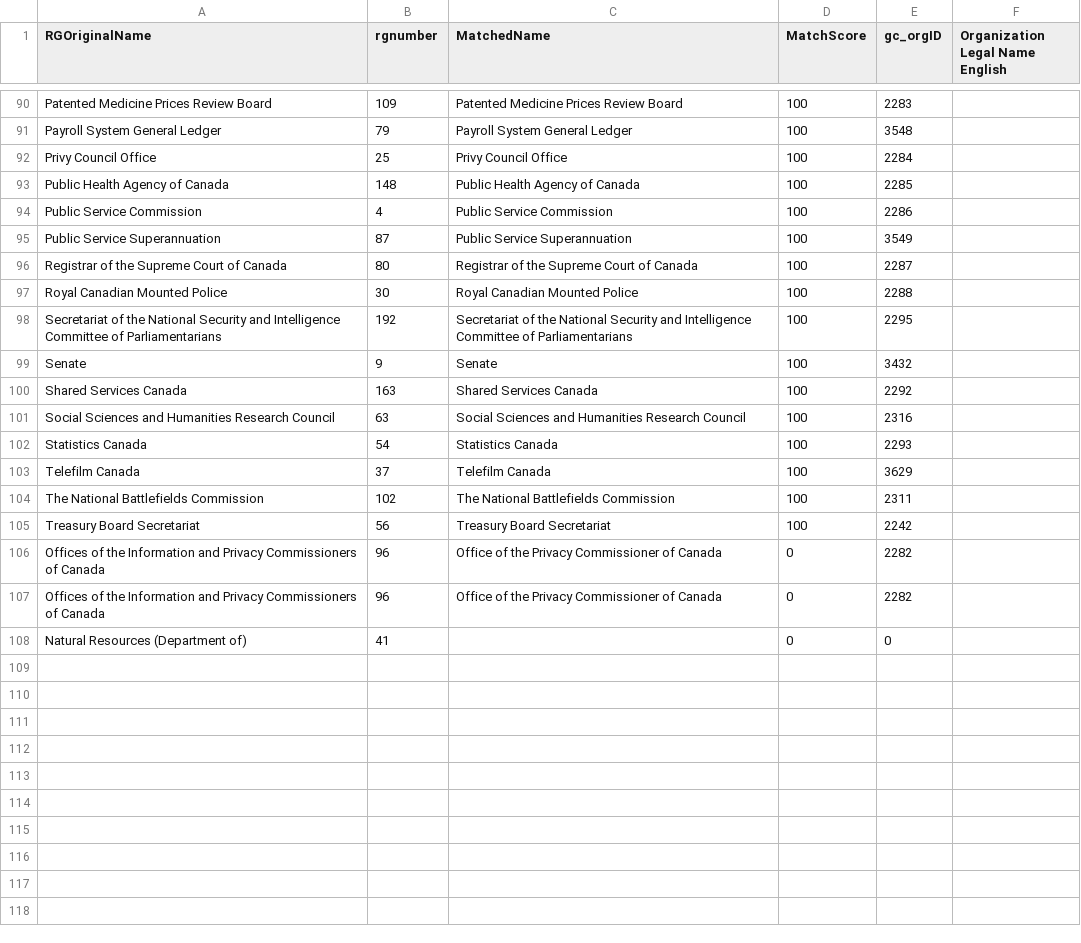
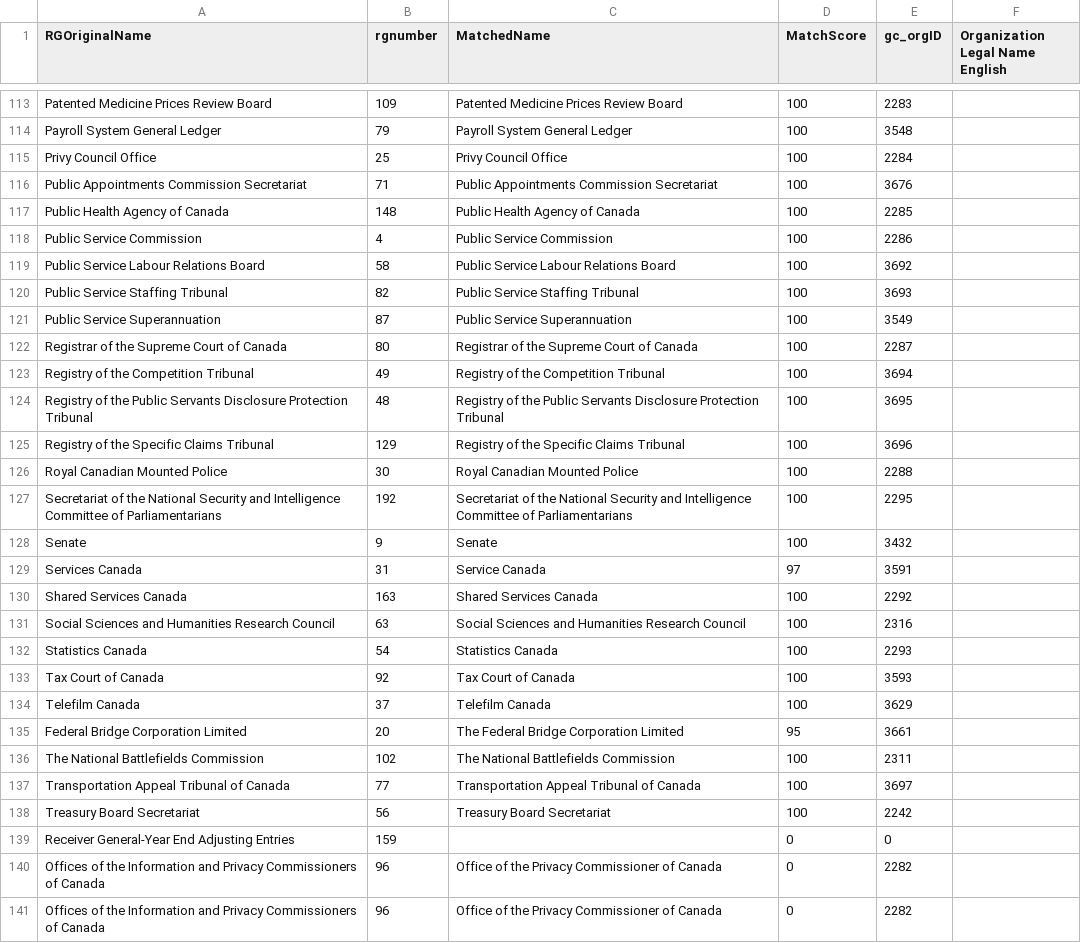
Before and after one commit to CPDI-CPDI/GCOrgName, a CSV file: Resources/rg_final.csv, drawn as a sheet; only a part is shown, gaps mark what is left out; the diff covers the shown part only.

```diff
--- a/Resources/rg_final.csv
+++ b/Resources/rg_final.csv
@@ -92,6 +115,12 @@ Payroll System General Ledger,79,Payroll System General Ledger,100,3548,
 Privy Council Office,25,Privy Council Office,100,2284,
+Public Appointments Commission Secretariat,71,Public Appointments Commission Secretariat,100,3676,
 Public Health Agency of Canada,148,Public Health Agency of Canada,100,2285,
 Public Service Commission,4,Public Service Commission,100,2286,
+Public Service Labour Relations Board,58,Public Service Labour Relations Board,100,3692,
+Public Service Staffing Tribunal,82,Public Service Staffing Tribunal,100,3693,
 Public Service Superannuation,87,Public Service Superannuation,100,3549,
 Registrar of the Supreme Court of Canada,80,Registrar of the Supreme Court of Canada,100,2287,
+Registry of the Competition Tribunal,49,Registry of the Competition Tribunal,100,3694,
+Registry of the Public Servants Disclosure Protection Tribunal,48,Registry of the Public Servants Disclosure Protection Tribunal,100,3695,
+Registry of the Specific Claims Tribunal,129,Registry of the Specific Claims Tribunal,100,3696,
 Royal Canadian Mounted Police,30,Royal Canadian Mounted Police,100,2288,
@@ -99,2 +128,3 @@ Secretariat of the National Security and Intelligence Committee of Parliamentari
 Senate,9,Senate,100,3432,
+Services Canada,31,Service Canada,97,3591,
 Shared Services Canada,163,Shared Services Canada,100,2292,
@@ -102,7 +132,10 @@ Social Sciences and Humanities Research Council,63,Social Sciences and Humanitie
 Statistics Canada,54,Statistics Canada,100,2293,
+Tax Court of Canada,92,Tax Court of Canada,100,3593,
 Telefilm Canada,37,Telefilm Canada,100,3629,
+Federal Bridge Corporation Limited,20,The Federal Bridge Corporation Limited,95,3661,
 The National Battlefields Commission,102,The National Battlefields Commission,100,2311,
+Transportation Appeal Tribunal of Canada,77,Transportation Appeal Tribunal of Canada,100,3697,
 Treasury Board Secretariat,56,Treasury Board Secretariat,100,2242,
+Receiver General-Year End Adjusting Entries,159,,0,0,
 Offices of the Information and Privacy Commissioners of Canada,96,Office of the Privacy Commissioner of Canada,0,2282,
 Offices of the Information and Privacy Commissioners of Canada,96,Office of the Privacy Commissioner of Canada,0,2282,
-Natural Resources (Department of),41,,0,0,
```
Also changed, not shown: 23 added rows elsewhere in this file, Resources/rg_data.csv, Resources/rg_fixed.csv, 6 other files.
